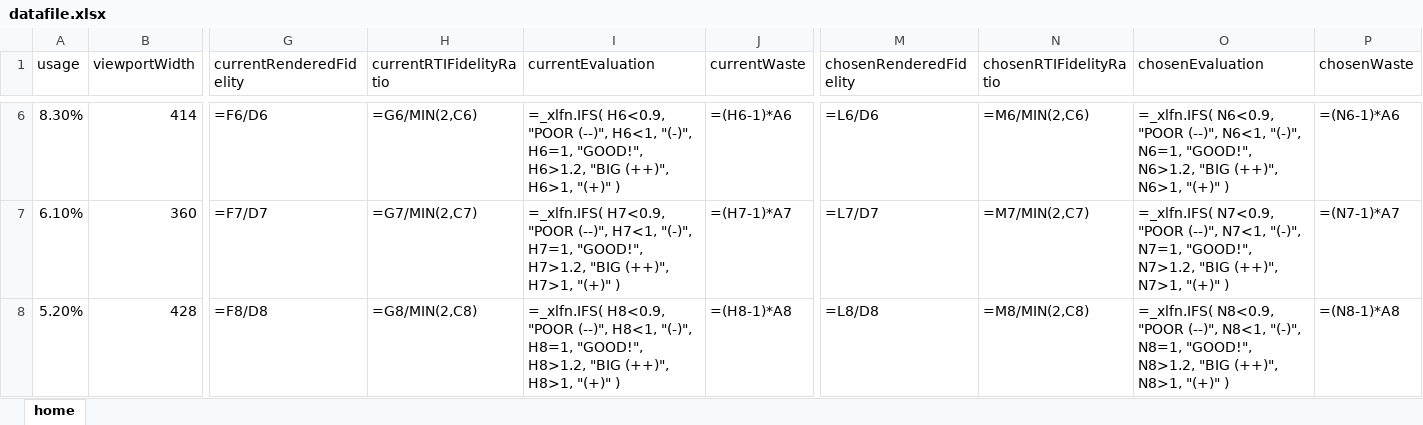
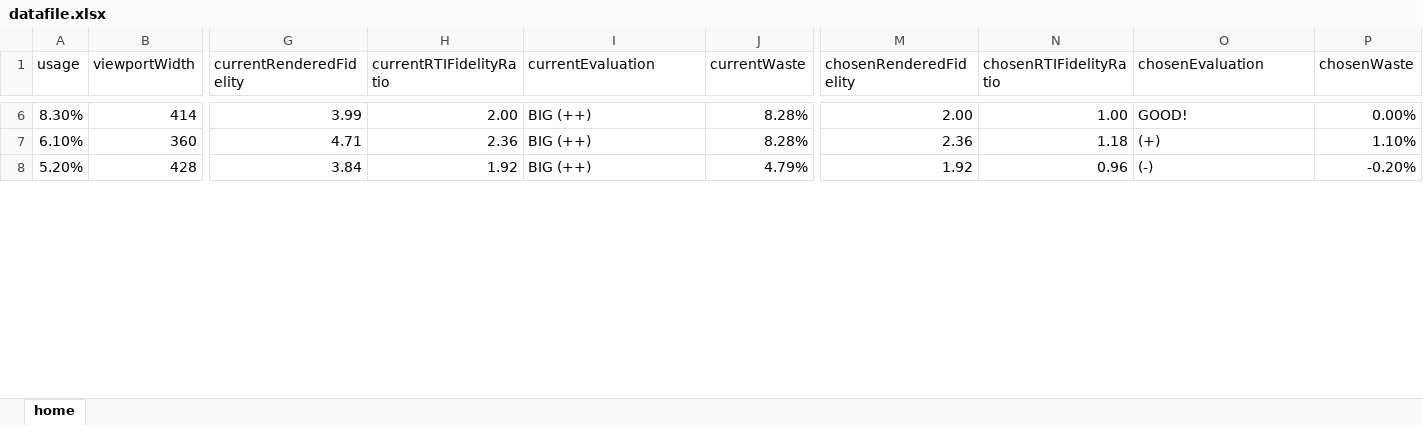
Before and after one commit to verlok/responsive-images-automator, an Excel workbook: data/datafile.xlsx, sheet home, drawn as a sheet; only a part is shown, gaps mark what is left out; values as stored, in another font and other column widths than the file's, no borders; formulas without a stored value are shown as written; conditional formats not drawn; the diff covers the shown part only; the diff names each change by its address in the sheet, - before the commit and + after, or states it on an @@ line.

```diff
--- a/data/datafile.xlsx (sheet home)
+++ b/data/datafile.xlsx (sheet home)
-G6 (currentRenderedFidelity): =F6/D6
+G6 (currentRenderedFidelity): 3.99
-H6 (currentRTIFidelityRatio): =G6/MIN(2,C6)
+H6 (currentRTIFidelityRatio): 2.00
-I6 (currentEvaluation): =_xlfn.IFS( H6<0.9, "POOR (--)", H6<1, "(-)", H6=1, "GOOD!", H6>1.2, "BIG (++)", H6>1, "(+)" )
+I6 (currentEvaluation): BIG (++)
-J6 (currentWaste): =(H6-1)*A6
+J6 (currentWaste): 8.28%
-M6 (chosenRenderedFidelity): =L6/D6
+M6 (chosenRenderedFidelity): 2.00
-N6 (chosenRTIFidelityRatio): =M6/MIN(2,C6)
+N6 (chosenRTIFidelityRatio): 1.00
-O6 (chosenEvaluation): =_xlfn.IFS( N6<0.9, "POOR (--)", N6<1, "(-)", N6=1, "GOOD!", N6>1.2, "BIG (++)", N6>1, "(+)" )
+O6 (chosenEvaluation): GOOD!
-P6 (chosenWaste): =(N6-1)*A6
+P6 (chosenWaste): 0.00%
-G7 (currentRenderedFidelity): =F7/D7
+G7 (currentRenderedFidelity): 4.71
-H7 (currentRTIFidelityRatio): =G7/MIN(2,C7)
+H7 (currentRTIFidelityRatio): 2.36
-I7 (currentEvaluation): =_xlfn.IFS( H7<0.9, "POOR (--)", H7<1, "(-)", H7=1, "GOOD!", H7>1.2, "BIG (++)", H7>1, "(+)" )
+I7 (currentEvaluation): BIG (++)
-J7 (currentWaste): =(H7-1)*A7
+J7 (currentWaste): 8.28%
-M7 (chosenRenderedFidelity): =L7/D7
+M7 (chosenRenderedFidelity): 2.36
-N7 (chosenRTIFidelityRatio): =M7/MIN(2,C7)
+N7 (chosenRTIFidelityRatio): 1.18
-O7 (chosenEvaluation): =_xlfn.IFS( N7<0.9, "POOR (--)", N7<1, "(-)", N7=1, "GOOD!", N7>1.2, "BIG (++)", N7>1, "(+)" )
+O7 (chosenEvaluation): (+)
-P7 (chosenWaste): =(N7-1)*A7
+P7 (chosenWaste): 1.10%
-G8 (currentRenderedFidelity): =F8/D8
+G8 (currentRenderedFidelity): 3.84
-H8 (currentRTIFidelityRatio): =G8/MIN(2,C8)
+H8 (currentRTIFidelityRatio): 1.92
-I8 (currentEvaluation): =_xlfn.IFS( H8<0.9, "POOR (--)", H8<1, "(-)", H8=1, "GOOD!", H8>1.2, "BIG (++)", H8>1, "(+)" )
+I8 (currentEvaluation): BIG (++)
-J8 (currentWaste): =(H8-1)*A8
+J8 (currentWaste): 4.79%
-M8 (chosenRenderedFidelity): =L8/D8
+M8 (chosenRenderedFidelity): 1.92
-N8 (chosenRTIFidelityRatio): =M8/MIN(2,C8)
+N8 (chosenRTIFidelityRatio): 0.96
-O8 (chosenEvaluation): =_xlfn.IFS( N8<0.9, "POOR (--)", N8<1, "(-)", N8=1, "GOOD!", N8>1.2, "BIG (++)", N8>1, "(+)" )
+O8 (chosenEvaluation): (-)
-P8 (chosenWaste): =(N8-1)*A8
+P8 (chosenWaste): -0.20%
```
Also changed, not shown: 109 edited cells elsewhere in this sheet, 4 other files.
